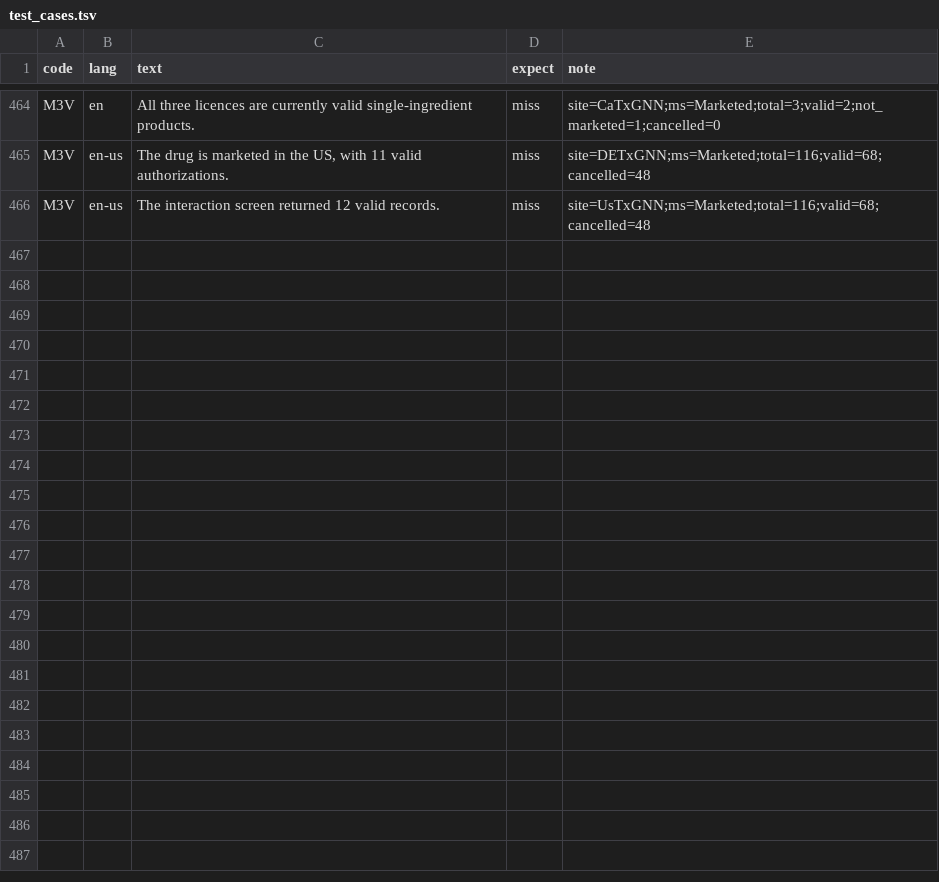
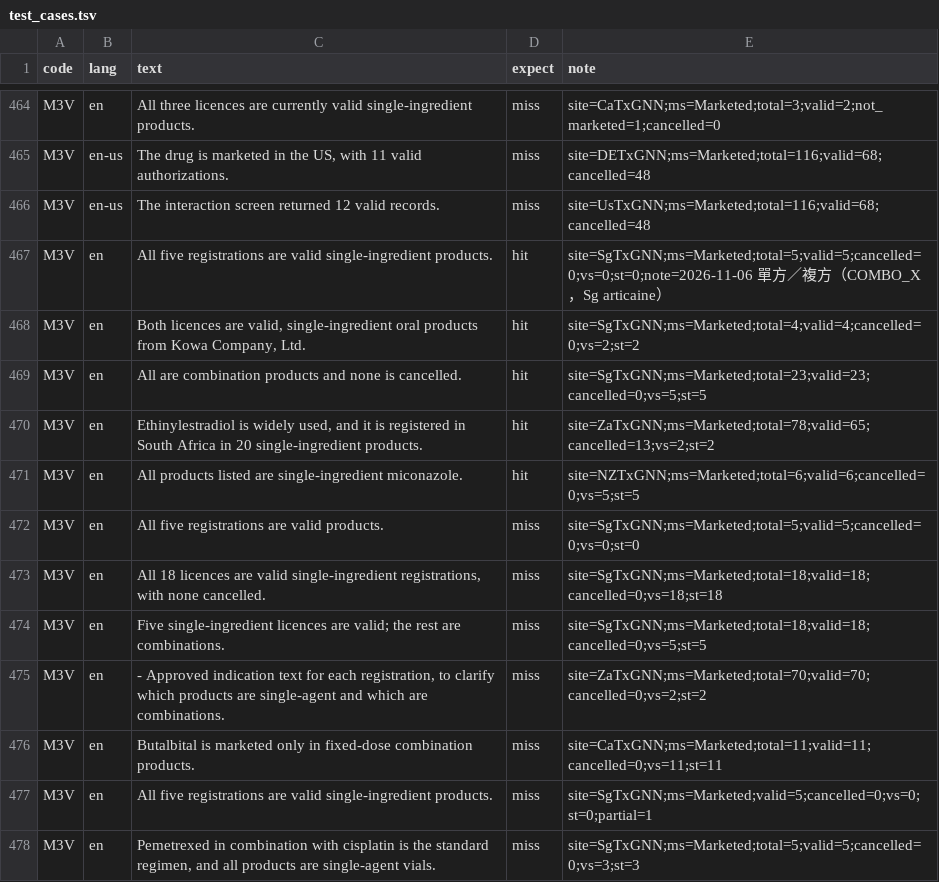
Before and after one commit to yao-care/UsTxGNN, a TSV file: tools/txgnn/.claude/check_rules/test_cases.tsv, drawn as a sheet; only a part is shown, gaps mark what is left out.

```diff
--- a/tools/txgnn/.claude/check_rules/test_cases.tsv
+++ b/tools/txgnn/.claude/check_rules/test_cases.tsv
@@ -466 +466,13 @@ M3V	en-us	The drug is marketed in the US, with 11 valid authorizations.	miss	sit
 M3V	en-us	The interaction screen returned 12 valid records.	miss	site=UsTxGNN;ms=Marketed;total=116;valid=68;cancelled=48
+M3V	en	All five registrations are valid single-ingredient products.	hit	site=SgTxGNN;ms=Marketed;total=5;valid=5;cancelled=0;vs=0;st=0;note=2026-11-06 單方／複方（COMBO_X，Sg articaine）
+M3V	en	Both licences are valid, single-ingredient oral products from Kowa Company, Ltd.	hit	site=SgTxGNN;ms=Marketed;total=4;valid=4;cancelled=0;vs=2;st=2
+M3V	en	All are combination products and none is cancelled.	hit	site=SgTxGNN;ms=Marketed;total=23;valid=23;cancelled=0;vs=5;st=5
+M3V	en	Ethinylestradiol is widely used, and it is registered in South Africa in 20 single-ingredient products.	hit	site=ZaTxGNN;ms=Marketed;total=78;valid=65;cancelled=13;vs=2;st=2
+M3V	en	All products listed are single-ingredient miconazole.	hit	site=NZTxGNN;ms=Marketed;total=6;valid=6;cancelled=0;vs=5;st=5
+M3V	en	All five registrations are valid products.	miss	site=SgTxGNN;ms=Marketed;total=5;valid=5;cancelled=0;vs=0;st=0
+M3V	en	All 18 licences are valid single-ingredient registrations, with none cancelled.	miss	site=SgTxGNN;ms=Marketed;total=18;valid=18;cancelled=0;vs=18;st=18
+M3V	en	Five single-ingredient licences are valid; the rest are combinations.	miss	site=SgTxGNN;ms=Marketed;total=18;valid=18;cancelled=0;vs=5;st=5
+M3V	en	- Approved indication text for each registration, to clarify which products are single-agent and which are combinations.	miss	site=ZaTxGNN;ms=Marketed;total=70;valid=70;cancelled=0;vs=2;st=2
+M3V	en	Butalbital is marketed only in fixed-dose combination products.	miss	site=CaTxGNN;ms=Marketed;total=11;valid=11;cancelled=0;vs=11;st=11
+M3V	en	All five registrations are valid single-ingredient products.	miss	site=SgTxGNN;ms=Marketed;valid=5;cancelled=0;vs=0;st=0;partial=1
+M3V	en	Pemetrexed in combination with cisplatin is the standard regimen, and all products are single-agent vials.	miss	site=SgTxGNN;ms=Marketed;total=5;valid=5;cancelled=0;vs=3;st=3
```
Also changed, not shown: 3 other files.
